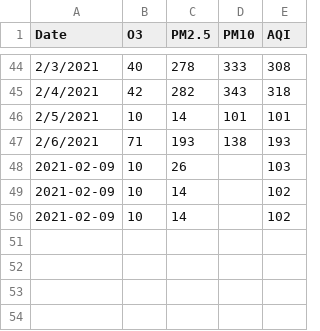
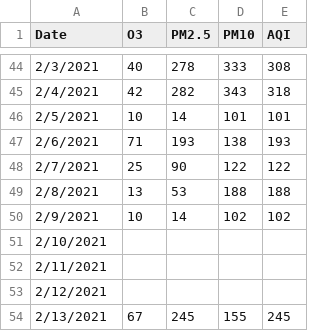
Before and after one commit to Anuragdash30/AQI---Deep-Blue, a CSV file: AQI/Data/AQI DATA NEW/MahulApi.csv, drawn as a sheet; only a part is shown, gaps mark what is left out.

```diff
--- a/AQI/Data/AQI DATA NEW/MahulApi.csv
+++ b/AQI/Data/AQI DATA NEW/MahulApi.csv
@@ -47,4 +47,8 @@ Date,O3,PM2.5,PM10,AQI
 2/6/2021,71,193,138,193
-2021-02-09,10,26,,103
-2021-02-09,10,14,,102
-2021-02-09,10,14,,102
+2/7/2021,25,90,122,122
+2/8/2021,13,53,188,188
+2/9/2021,10,14,102,102
+2/10/2021,,,,
+2/11/2021,,,,
+2/12/2021,,,,
+2/13/2021,67,245,155,245
```
Also changed, not shown: AQI/Data/AQI DATA NEW/AnushaktiApi.csv, AQI/Data/AQI DATA NEW/CheddaNagar.csv, 14 other files.
